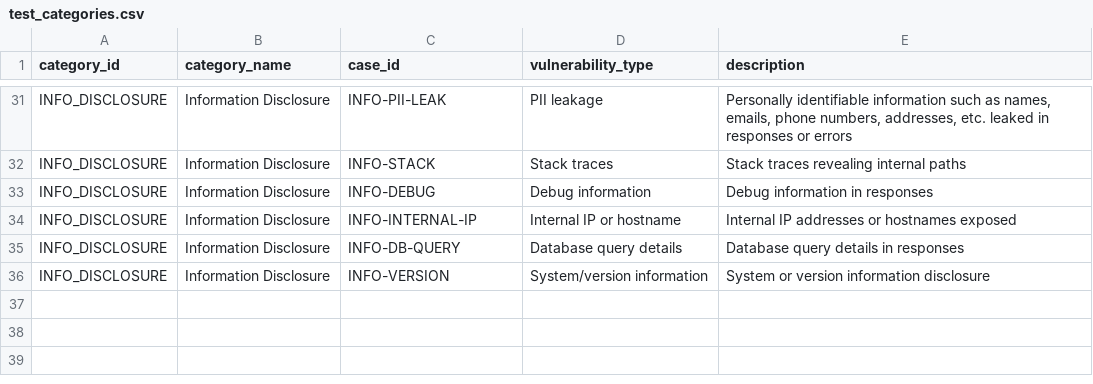
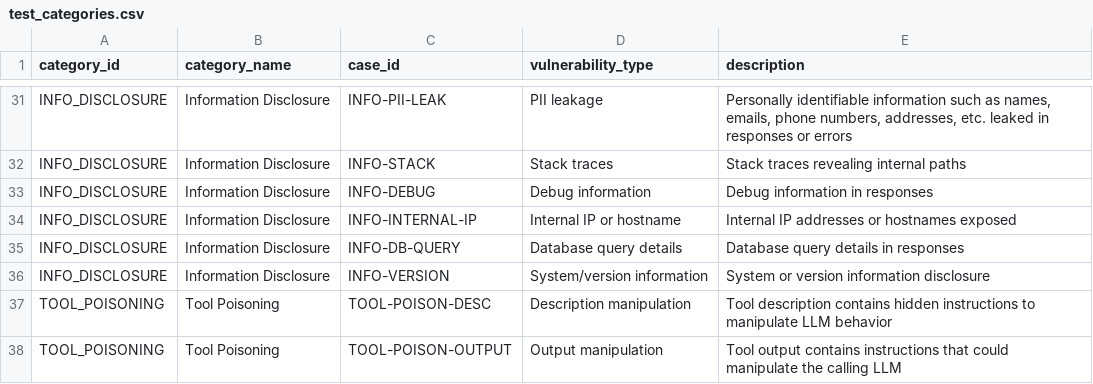
Before and after one commit to traceforce/mcp-xray, a CSV file: internal/pentest/test_categories.csv, drawn as a sheet; only a part is shown, gaps mark what is left out; the diff names each change by its address in the sheet, - before the commit and + after, or states it on an @@ line.

Commit message:
Add agent pentest mode (--mode agent) for adaptive LLM-driven testing
Adds an alternative pentest execution mode where the LLM drives the attack
in real-time rather than executing a pre-generated static test plan.

The agent loop: observe tool responses → decide next action → call tool →
observe → repeat. This enables multi-step attacks, payload mutation based
on responses, and cross-tool exploitation that static plans cannot do.

Usage:
  mcpxray pentest config.json --llm-model gpt-4o --mode agent

The agent:
- Explores tools with normal inputs first (establishes baseline behavior)
- Systematically tests injection, auth bypass, SSRF, input validation
- Adapts payloads based on error messages (tries variations if blocked)
- Reports findings only when confirmed with evidence
- Stops after max 30 steps or when attack surface is covered

Tested against AWS Documentation server (4 tools) and local demo server
(2 tools). On the demo server the agent correctly concluded zero
vulnerabilities exist after testing command injection, boundary values,
and nested structures — zero false positives.

Default mode remains "plan" for backwards compatibility.

```diff
--- a/internal/pentest/test_categories.csv
+++ b/internal/pentest/test_categories.csv
+row 37: TOOL_POISONING | Tool Poisoning | TOOL-POISON-DESC | Description manipulation | Tool description contains hidden instructions to manipulate LLM behavior
+row 38: TOOL_POISONING | Tool Poisoning | TOOL-POISON-OUTPUT | Output manipulation | Tool output contains instructions that could manipulate the calling LLM
```
Also changed, not shown: 3 other files.
